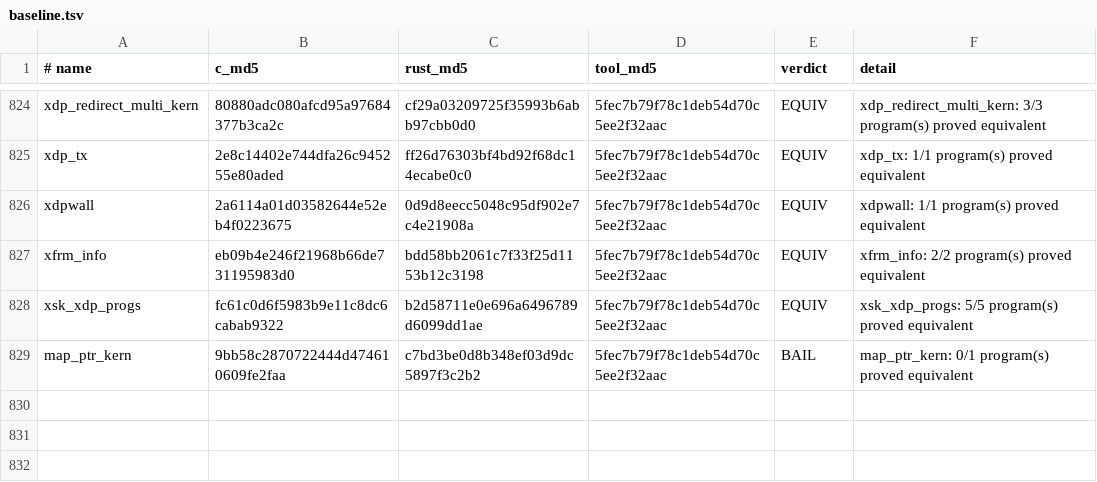
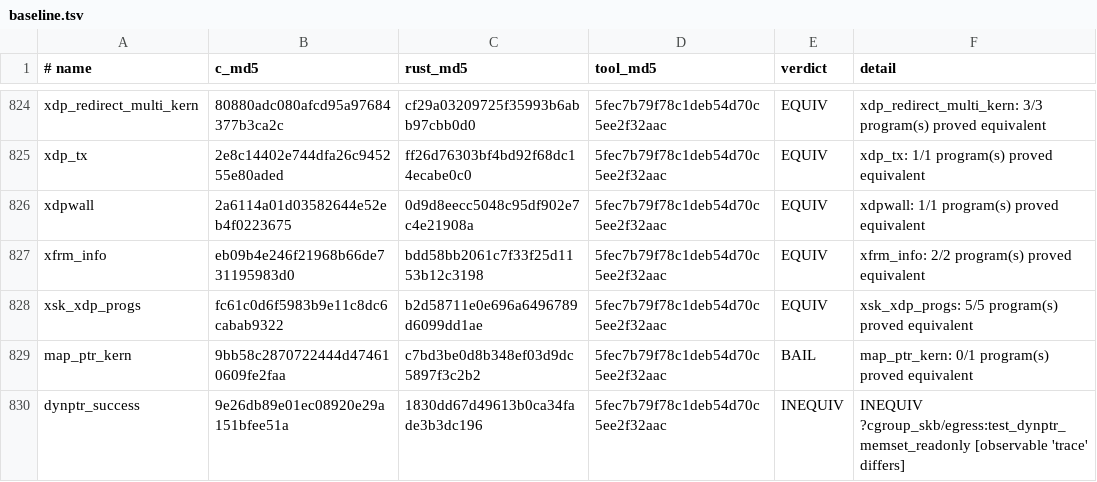
Before and after one commit to prozak/rust-selftests, a TSV file: equiv/results/baseline.tsv, drawn as a sheet; only a part is shown, gaps mark what is left out.

```diff
--- a/equiv/results/baseline.tsv
+++ b/equiv/results/baseline.tsv
@@ -829 +829,2 @@ xsk_xdp_progs	fc61c0d6f5983b9e11c8dc6cabab9322	b2d58711e0e696a6496789d6099dd1ae
 map_ptr_kern	9bb58c2870722444d474610609fe2faa	c7bd3be0d8b348ef03d9dc5897f3c2b2	5fec7b79f78c1deb54d70c5ee2f32aac	BAIL	map_ptr_kern: 0/1 program(s) proved equivalent
+dynptr_success	9e26db89e01ec08920e29a151bfee51a	1830dd67d49613b0ca34fade3b3dc196	5fec7b79f78c1deb54d70c5ee2f32aac	INEQUIV	INEQUIV  ?cgroup_skb/egress:test_dynptr_memset_readonly  [observable 'trace' differs]
```
Also changed, not shown: qemu/gate/baseline.tsv, 2 other files.
